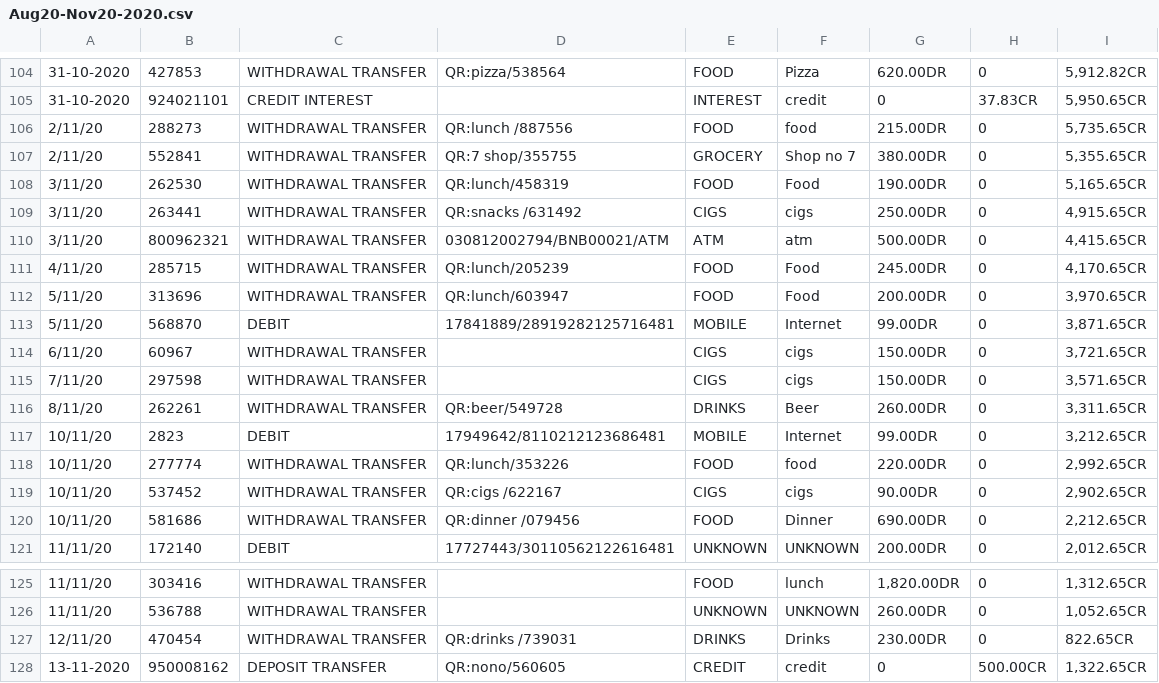
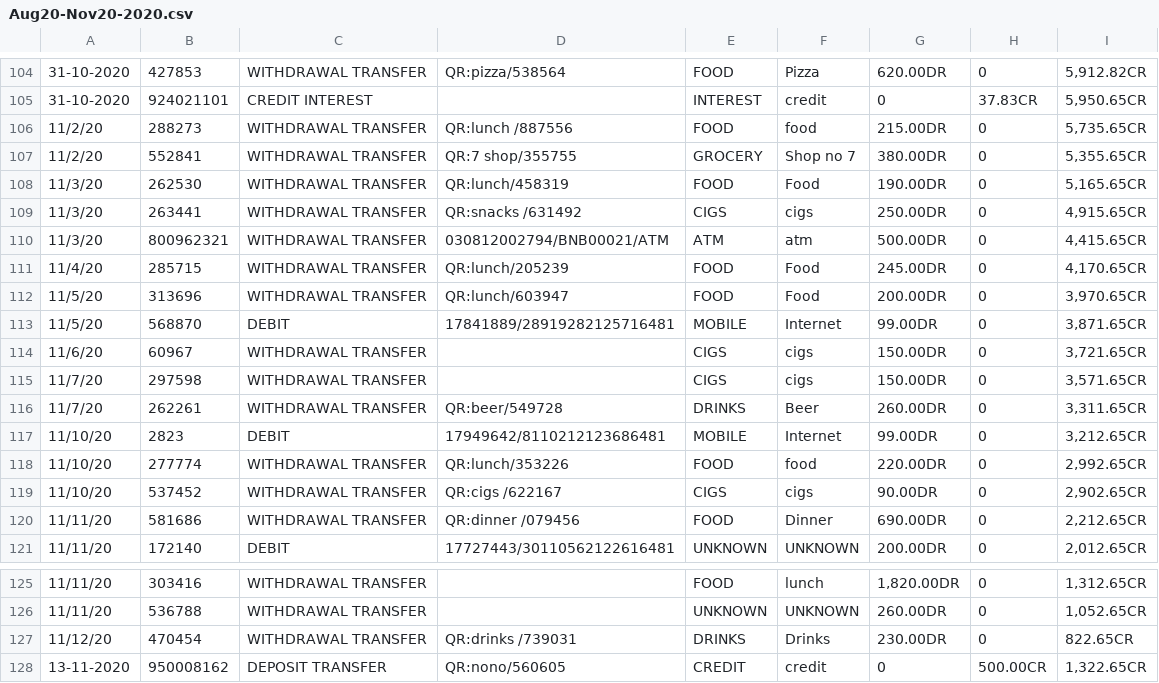
Before and after one commit to phuens/ExpenditureVisualize, a CSV file: Data/csv/Aug20-Nov20-2020.csv, drawn as a sheet; only a part is shown, gaps mark what is left out; the diff covers the shown part only.

```diff
--- a/Data/csv/Aug20-Nov20-2020.csv
+++ b/Data/csv/Aug20-Nov20-2020.csv
@@ -105,17 +105,17 @@
 31-10-2020,924021101,CREDIT INTEREST,,INTEREST,credit,0,37.83CR,"5,950.65CR"
-2/11/20,288273,WITHDRAWAL TRANSFER,QR:lunch /887556,FOOD,food,215.00DR,0,"5,735.65CR"
-2/11/20,552841,WITHDRAWAL TRANSFER,QR:7 shop/355755,GROCERY,Shop no 7,380.00DR,0,"5,355.65CR"
-3/11/20,262530,WITHDRAWAL TRANSFER,QR:lunch/458319,FOOD,Food,190.00DR,0,"5,165.65CR"
-3/11/20,263441,WITHDRAWAL TRANSFER,QR:snacks /631492,CIGS,cigs,250.00DR,0,"4,915.65CR"
-3/11/20,800962321,WITHDRAWAL TRANSFER,030812002794/BNB00021/ATM,ATM,atm,500.00DR,0,"4,415.65CR"
-4/11/20,285715,WITHDRAWAL TRANSFER,QR:lunch/205239,FOOD,Food,245.00DR,0,"4,170.65CR"
-5/11/20,313696,WITHDRAWAL TRANSFER,QR:lunch/603947,FOOD,Food,200.00DR,0,"3,970.65CR"
-5/11/20,568870,DEBIT,17841889/28919282125716481,MOBILE,Internet,99.00DR,0,"3,871.65CR"
-6/11/20,60967,WITHDRAWAL TRANSFER,,CIGS,cigs,150.00DR,0,"3,721.65CR"
-7/11/20,297598,WITHDRAWAL TRANSFER,,CIGS,cigs,150.00DR,0,"3,571.65CR"
-8/11/20,262261,WITHDRAWAL TRANSFER,QR:beer/549728,DRINKS,Beer,260.00DR,0,"3,311.65CR"
-10/11/20,2823,DEBIT,17949642/8110212123686481,MOBILE,Internet,99.00DR,0,"3,212.65CR"
-10/11/20,277774,WITHDRAWAL TRANSFER,QR:lunch/353226,FOOD,food,220.00DR,0,"2,992.65CR"
-10/11/20,537452,WITHDRAWAL TRANSFER,QR:cigs /622167,CIGS,cigs,90.00DR,0,"2,902.65CR"
-10/11/20,581686,WITHDRAWAL TRANSFER,QR:dinner /079456,FOOD,Dinner,690.00DR,0,"2,212.65CR"
+11/2/20,288273,WITHDRAWAL TRANSFER,QR:lunch /887556,FOOD,food,215.00DR,0,"5,735.65CR"
+11/2/20,552841,WITHDRAWAL TRANSFER,QR:7 shop/355755,GROCERY,Shop no 7,380.00DR,0,"5,355.65CR"
+11/3/20,262530,WITHDRAWAL TRANSFER,QR:lunch/458319,FOOD,Food,190.00DR,0,"5,165.65CR"
+11/3/20,263441,WITHDRAWAL TRANSFER,QR:snacks /631492,CIGS,cigs,250.00DR,0,"4,915.65CR"
+11/3/20,800962321,WITHDRAWAL TRANSFER,030812002794/BNB00021/ATM,ATM,atm,500.00DR,0,"4,415.65CR"
+11/4/20,285715,WITHDRAWAL TRANSFER,QR:lunch/205239,FOOD,Food,245.00DR,0,"4,170.65CR"
+11/5/20,313696,WITHDRAWAL TRANSFER,QR:lunch/603947,FOOD,Food,200.00DR,0,"3,970.65CR"
+11/5/20,568870,DEBIT,17841889/28919282125716481,MOBILE,Internet,99.00DR,0,"3,871.65CR"
+11/6/20,60967,WITHDRAWAL TRANSFER,,CIGS,cigs,150.00DR,0,"3,721.65CR"
+11/7/20,297598,WITHDRAWAL TRANSFER,,CIGS,cigs,150.00DR,0,"3,571.65CR"
+11/7/20,262261,WITHDRAWAL TRANSFER,QR:beer/549728,DRINKS,Beer,260.00DR,0,"3,311.65CR"
+11/10/20,2823,DEBIT,17949642/8110212123686481,MOBILE,Internet,99.00DR,0,"3,212.65CR"
+11/10/20,277774,WITHDRAWAL TRANSFER,QR:lunch/353226,FOOD,food,220.00DR,0,"2,992.65CR"
+11/10/20,537452,WITHDRAWAL TRANSFER,QR:cigs /622167,CIGS,cigs,90.00DR,0,"2,902.65CR"
+11/11/20,581686,WITHDRAWAL TRANSFER,QR:dinner /079456,FOOD,Dinner,690.00DR,0,"2,212.65CR"
 11/11/20,172140,DEBIT,17727443/30110562122616481,UNKNOWN,UNKNOWN,200.00DR,0,"2,012.65CR"
@@ -126,3 +126,3 @@
 11/11/20,536788,WITHDRAWAL TRANSFER,,UNKNOWN,UNKNOWN,260.00DR,0,"1,052.65CR"
-12/11/20,470454,WITHDRAWAL TRANSFER,QR:drinks /739031,DRINKS,Drinks,230.00DR,0,822.65CR
+11/12/20,470454,WITHDRAWAL TRANSFER,QR:drinks /739031,DRINKS,Drinks,230.00DR,0,822.65CR
 13-11-2020,950008162,DEPOSIT TRANSFER,QR:nono/560605,CREDIT,credit,0,500.00CR,"1,322.65CR"
```
Also changed, not shown: 24 edited cells elsewhere in this file, Data/csv/May20-Aug-20-2020.csv, Data/csv/Nov20-Dec20-2020.csv, 2 other files.
